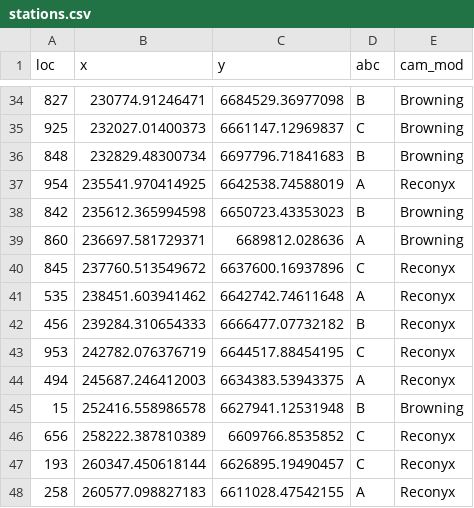
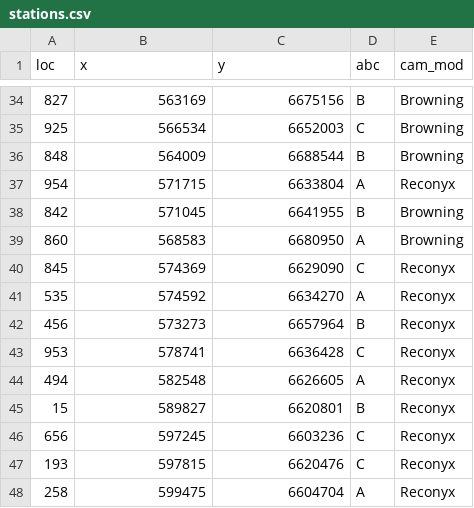
Before and after one commit to thvalle/flashing-large-mammals, a CSV file: stations.csv, drawn as a sheet; only a part is shown, gaps mark what is left out; the diff covers the shown part only.

```diff
--- a/stations.csv
+++ b/stations.csv
@@ -34,15 +34,15 @@
-"827",230774.91246471,6684529.36977098,"B","Browning"
-"925",232027.01400373,6661147.12969837,"C","Browning"
-"848",232829.48300734,6697796.71841683,"B","Browning"
-"954",235541.970414925,6642538.74588019,"A","Reconyx"
-"842",235612.365994598,6650723.43353023,"B","Browning"
-"860",236697.581729371,6689812.028636,"A","Browning"
-"845",237760.513549672,6637600.16937896,"C","Reconyx"
-"535",238451.603941462,6642742.74611648,"A","Reconyx"
-"456",239284.310654333,6666477.07732182,"B","Reconyx"
-"953",242782.076376719,6644517.88454195,"C","Reconyx"
-"494",245687.246412003,6634383.53943375,"A","Reconyx"
-"15",252416.558986578,6627941.12531948,"B","Browning"
-"656",258222.387810389,6609766.8535852,"C","Reconyx"
-"193",260347.450618144,6626895.19490457,"C","Reconyx"
-"258",260577.098827183,6611028.47542155,"A","Reconyx"
+"827",563169,6675156,"B","Browning"
+"925",566534,6652003,"C","Browning"
+"848",564009,6688544,"B","Browning"
+"954",571715,6633804,"A","Reconyx"
+"842",571045,6641955,"B","Browning"
+"860",568583,6680950,"A","Browning"
+"845",574369,6629090,"C","Reconyx"
+"535",574592,6634270,"A","Reconyx"
+"456",573273,6657964,"B","Reconyx"
+"953",578741,6636428,"C","Reconyx"
+"494",582548,6626605,"A","Reconyx"
+"15",589827,6620801,"B","Reconyx"
+"656",597245,6603236,"C","Reconyx"
+"193",597815,6620476,"C","Reconyx"
+"258",599475,6604704,"A","Reconyx"
```
Also changed, not shown: 1 added row and 88 edited cells elsewhere in this file, 21 other files.
